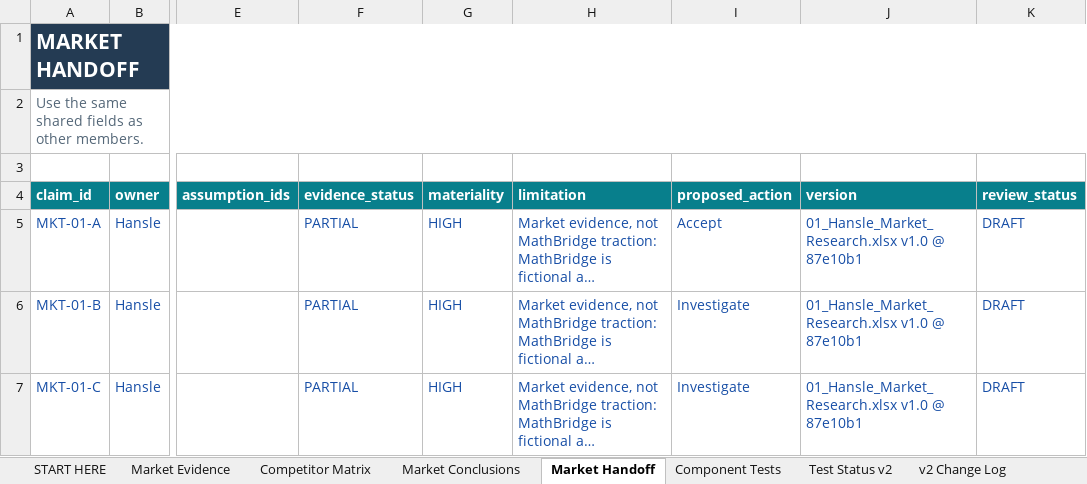
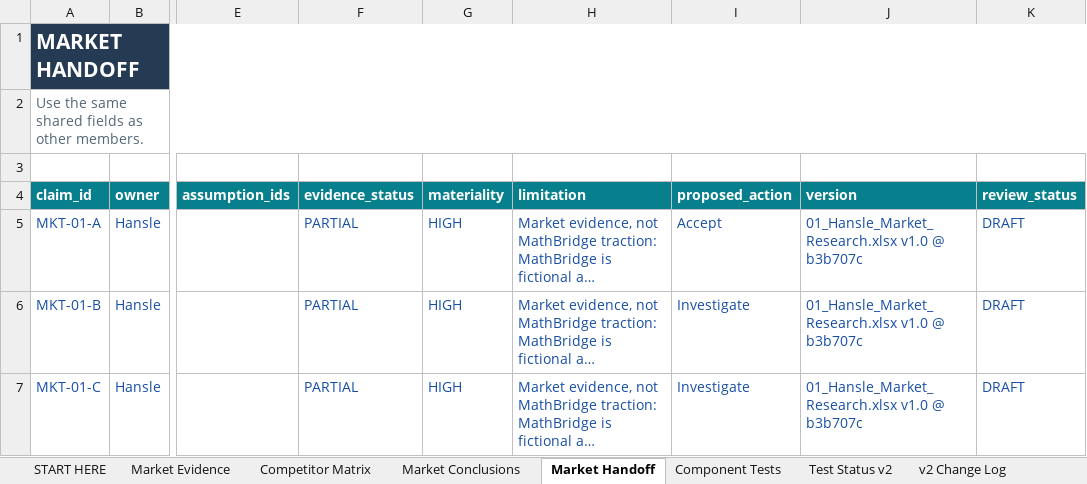
Before and after one commit to hanslelee/research-market-dump, an Excel workbook: market/out/01_Hansle_Market_Research.xlsx, sheet Market Handoff, drawn as a sheet; only a part is shown, gaps mark what is left out; long unchanged cells end in …; values as stored, in another font and other column widths than the file's, no borders; the diff covers the shown part only; the diff names each change by its address in the sheet, - before the commit and + after, or states it on an @@ line.

```diff
--- a/market/out/01_Hansle_Market_Research.xlsx (sheet Market Handoff)
+++ b/market/out/01_Hansle_Market_Research.xlsx (sheet Market Handoff)
-J5:J7 (version): 01_Hansle_Market_Research.xlsx v1.0 @ 87e10b1
+J5:J7 (version): 01_Hansle_Market_Research.xlsx v1.0 @ b3b707c
```
Also changed, not shown: 4 edited cells elsewhere in this sheet, sheet Market Evidence, sheet Market Conclusions, 5 other files.
